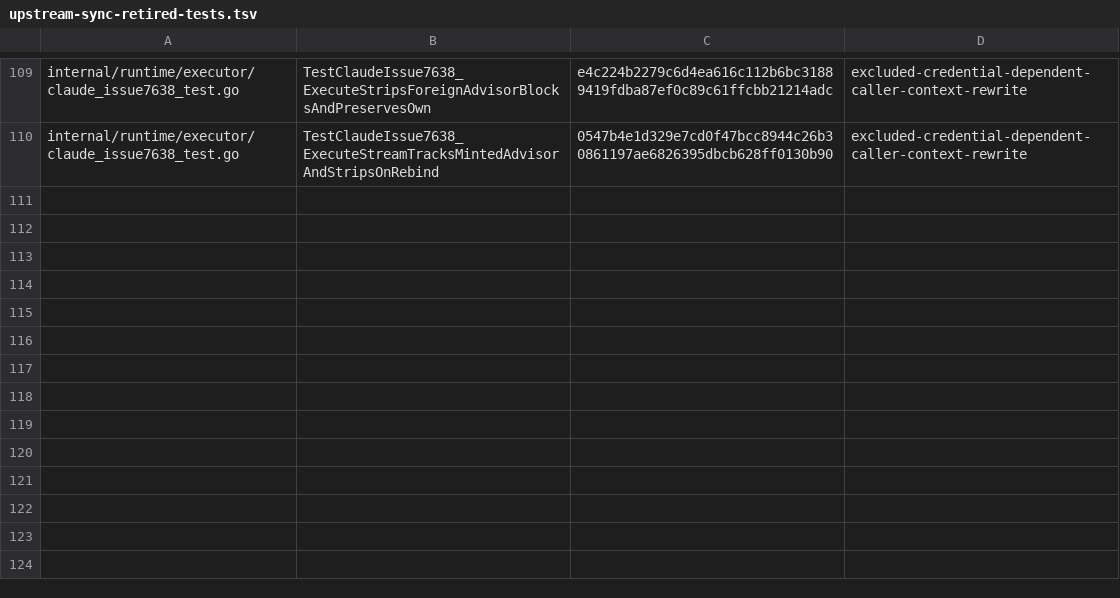
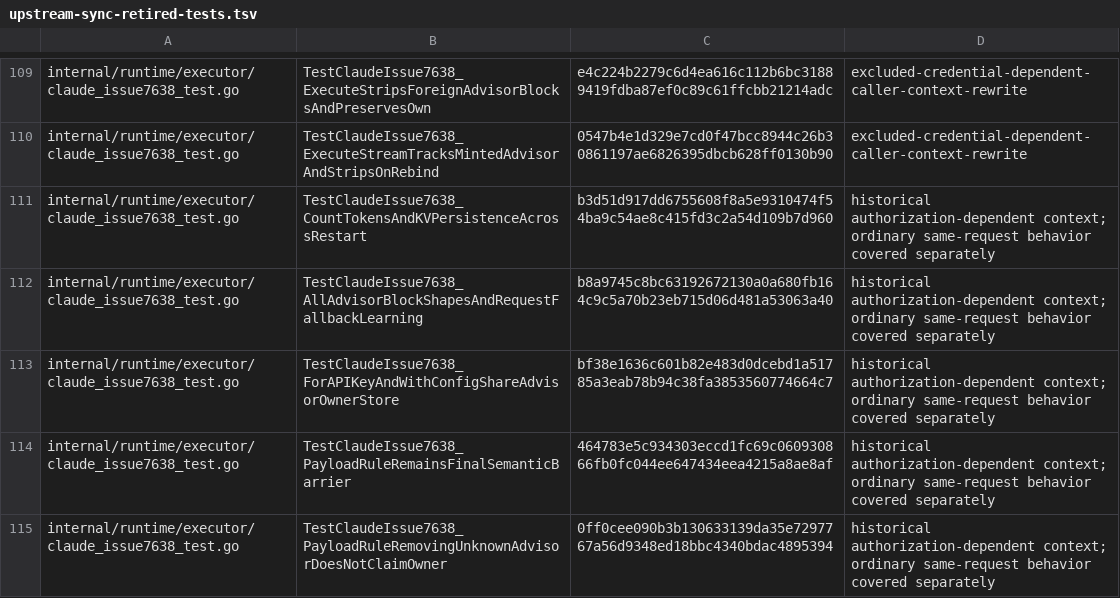
Before and after one commit to 0xTract0r/CLIProxyAPIPlus, a TSV file: .github/scripts/upstream-sync-retired-tests.tsv, drawn as a sheet; only a part is shown, gaps mark what is left out; the diff names each change by its address in the sheet, - before the commit and + after, or states it on an @@ line.

Commit message:
test(executor): preserve ordinary message boundaries across independent requests

```diff
--- a/.github/scripts/upstream-sync-retired-tests.tsv
+++ b/.github/scripts/upstream-sync-retired-tests.tsv
+row 111: internal/runtime/executor/claude_issue7638_test.go | TestClaudeIssue7638_CountTokensAndKVPersistenceAcrossRestart | b3d51d917dd6755608f8a5e9310474f54ba9c54ae8c415fd3c2a54d109b7d960 | historical authorization-dependent context; ordinary same-request behavior covered separately
+row 112: internal/runtime/executor/claude_issue7638_test.go | TestClaudeIssue7638_AllAdvisorBlockShapesAndRequestFallbackLearning | b8a9745c8bc63192672130a0a680fb164c9c5a70b23eb715d06d481a53063a40 | historical authorization-dependent context; ordinary same-request behavior covered separately
+row 113: internal/runtime/executor/claude_issue7638_test.go | TestClaudeIssue7638_ForAPIKeyAndWithConfigShareAdvisorOwnerStore | bf38e1636c601b82e483d0dcebd1a51785a3eab78b94c38fa3853560774664c7 | historical authorization-dependent context; ordinary same-request behavior covered separately
+row 114: internal/runtime/executor/claude_issue7638_test.go | TestClaudeIssue7638_PayloadRuleRemainsFinalSemanticBarrier | 464783e5c934303eccd1fc69c060930866fb0fc044ee647434eea4215a8ae8af | historical authorization-dependent context; ordinary same-request behavior covered separately
+row 115: internal/runtime/executor/claude_issue7638_test.go | TestClaudeIssue7638_PayloadRuleRemovingUnknownAdvisorDoesNotClaimOwner | 0ff0cee090b3b130633139da35e7297767a56d9348ed18bbc4340bdac4895394 | historical authorization-dependent context; ordinary same-request behavior covered separately
```
Also changed, not shown: 1 other file.
